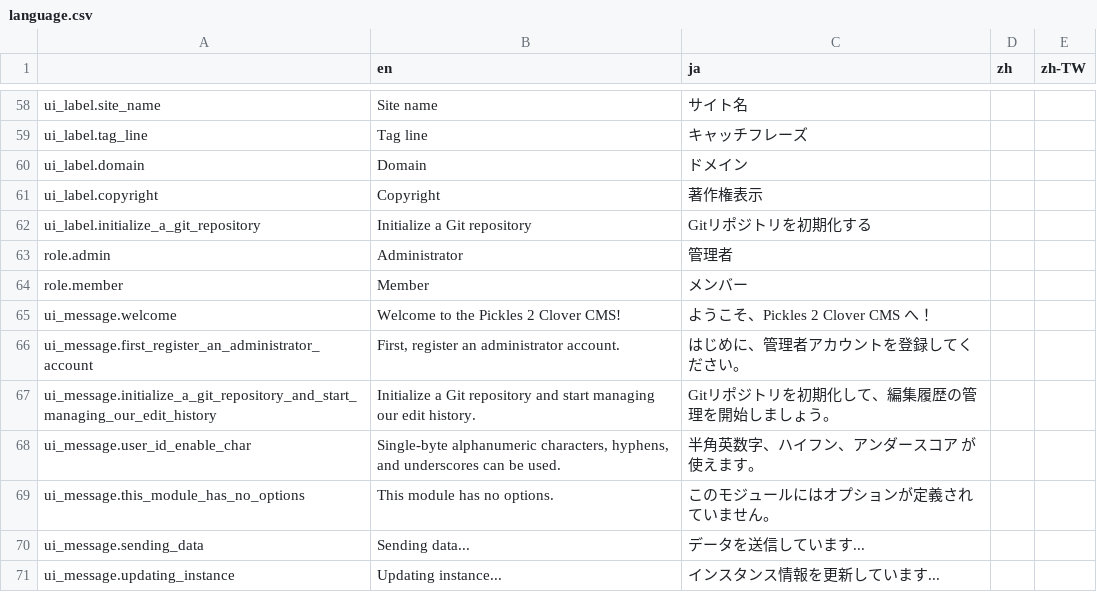
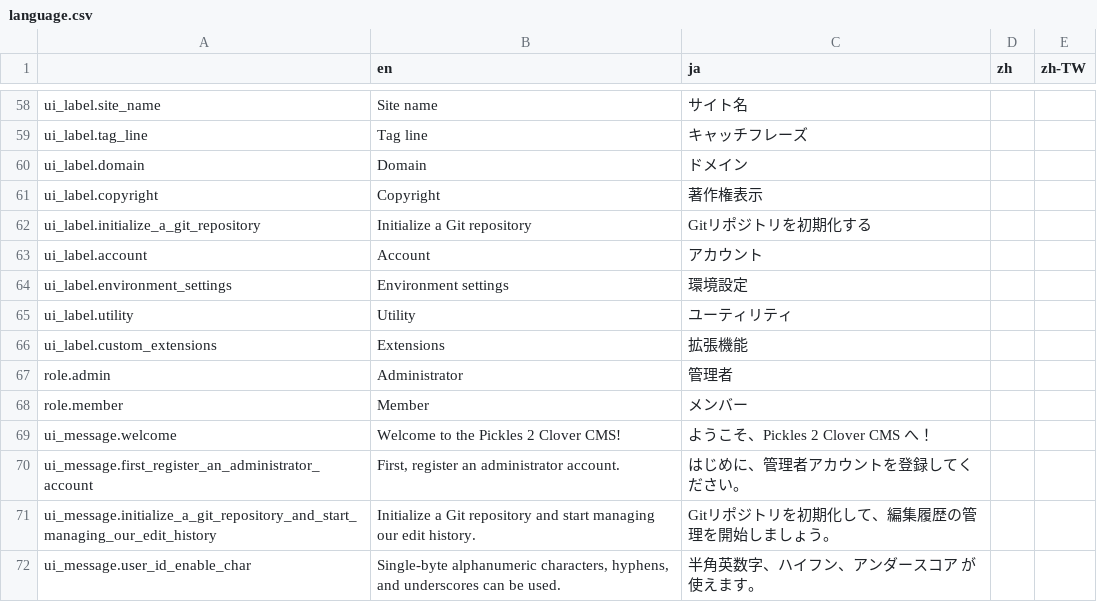
Before and after one commit to pickles2/px2-clover, a CSV file: data/language.csv, drawn as a sheet; only a part is shown, gaps mark what is left out; the shorter side is filled out with more unchanged rows.

```diff
--- a/data/language.csv
+++ b/data/language.csv
@@ -62,2 +62,6 @@ ui_label.copyright,"Copyright","著作権表示",,
 ui_label.initialize_a_git_repository,"Initialize a Git repository","Gitリポジトリを初期化する",,
+ui_label.account,"Account","アカウント",,
+ui_label.environment_settings,"Environment settings","環境設定",,
+ui_label.utility,"Utility","ユーティリティ",,
+ui_label.custom_extensions,"Extensions","拡張機能",,
 role.admin,Administrator,管理者,,
```
Also changed, not shown: 2 other files.
